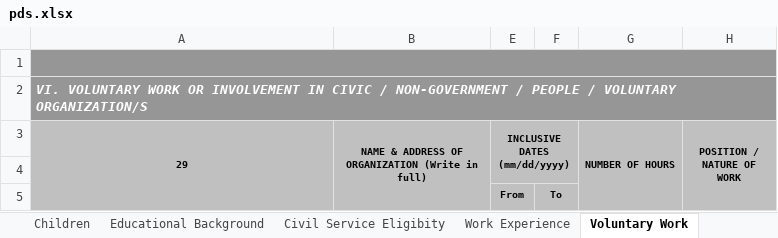
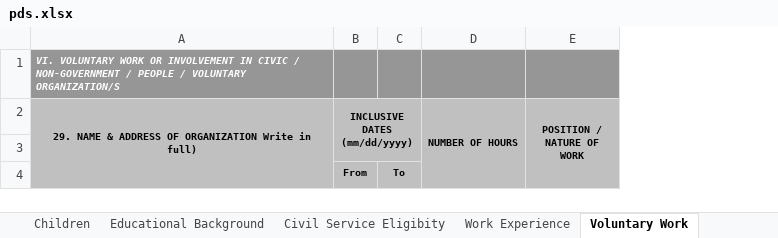
Before and after one commit to karlmacas29/rsp-hr-tagum-cityhall, an Excel workbook: public/pds.xlsx, sheet Voluntary Work, drawn as a sheet; values as stored, in another font and other column widths than the file's, no borders; removed rows and columns are numbered as before the commit, all else as after; the diff names each change by its address in the sheet, - before the commit and + after, or states it on an @@ line.

```diff
--- a/public/pds.xlsx (sheet Voluntary Work)
+++ b/public/pds.xlsx (sheet Voluntary Work)
-column B, row 3: NAME & ADDRESS OF ORGANIZATION (Write in full)
-row 1: (empty)
@@ A1 text size: smaller @@
-A2:H2 merged
-A2: 29
+A2: 29. NAME & ADDRESS OF ORGANIZATION Write in full)
-E3:E4 fill: none
+E3:E4 fill: #C0C0C0
```
Also changed, not shown: sheet Personal Declarations, sheet Personal Information, sheet Educational Background, sheet Civil Service Eligibity, sheet Work Experience, sheet Learning and Development, 2 more sheets, other sheet tabs, hidden cells, charts or pictures, 13 other files.
